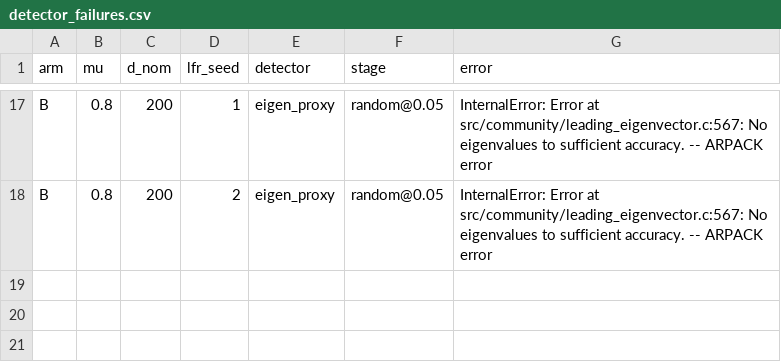
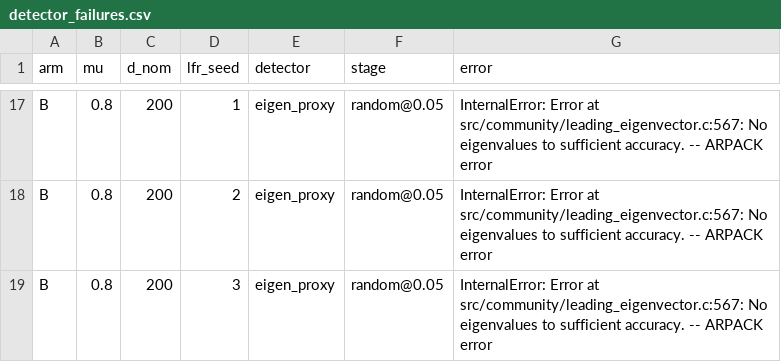
Before and after one commit to mdindoost/community_detection_spectral, a CSV file: PAPER_RESTRUCTURE/exp_AA_satuluri_regime/detector_failures.csv, drawn as a sheet; only a part is shown, gaps mark what is left out; the diff names each change by its address in the sheet, - before the commit and + after, or states it on an @@ line.

```diff
--- a/PAPER_RESTRUCTURE/exp_AA_satuluri_regime/detector_failures.csv
+++ b/PAPER_RESTRUCTURE/exp_AA_satuluri_regime/detector_failures.csv
+row 19: B | 0.8 | 200 | 3 | eigen_proxy | random@0.05 | InternalError: Error at src/community/leading_eigenvector.c:567: No eigenvalues to sufficient accuracy. -- ARPACK error
```
Also changed, not shown: 3 other files.
